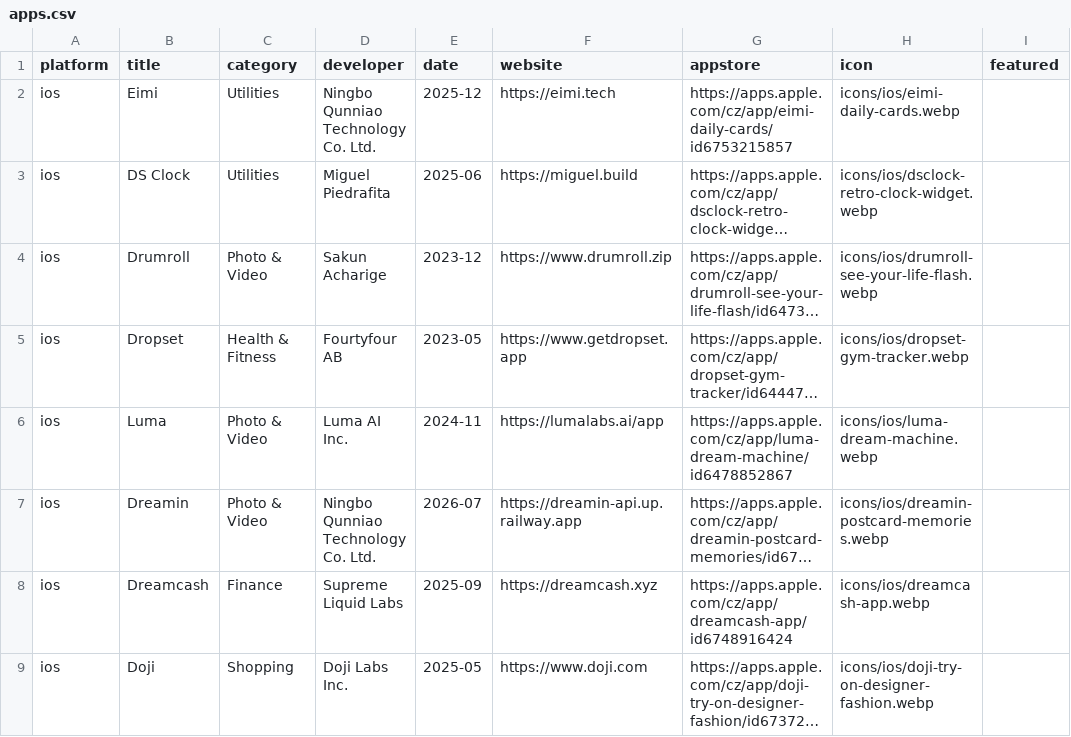
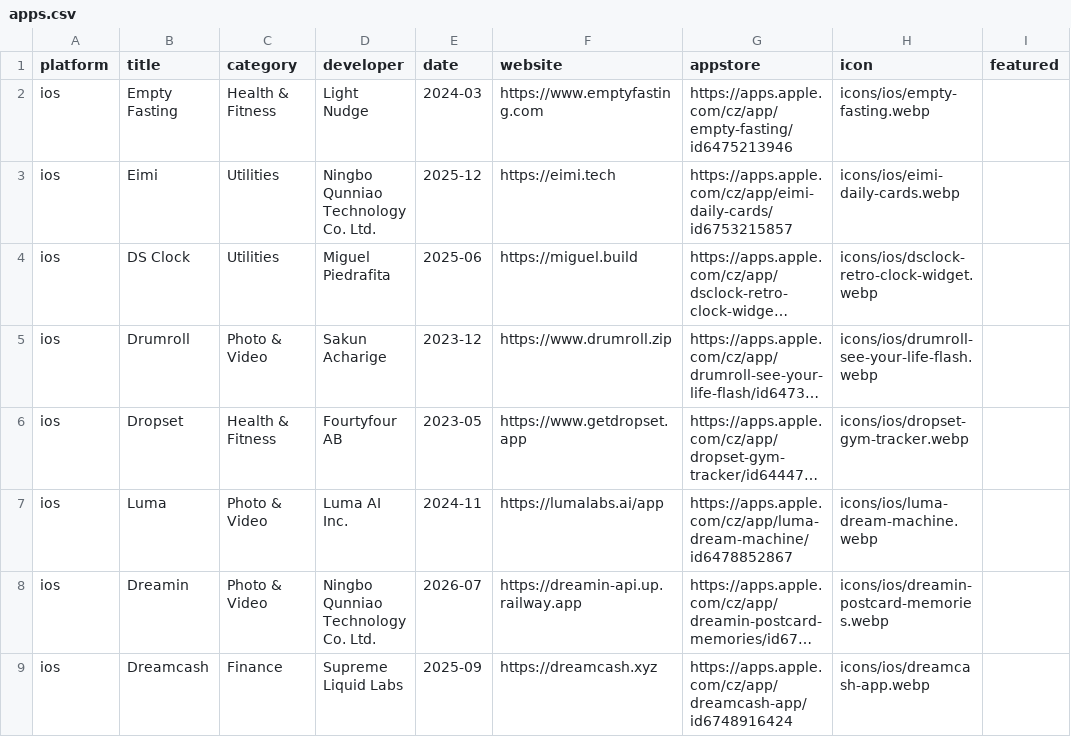
Before and after one commit to Manekenthe/IconSpace, a CSV file: data/apps.csv, drawn as a sheet; only a part is shown; the shorter side is filled out with more unchanged rows; long unchanged cells end in ….

Commit message:
Update apps.csv

```diff
--- a/data/apps.csv
+++ b/data/apps.csv
@@ -1,2 +1,3 @@
 platform,title,category,developer,date,website,appstore,icon,featured
+ios,Empty Fasting,Health & Fitness,Light Nudge,2024-03,https://www.emptyfasting.com,https://apps.apple.com/cz/app/empty-fasting/id6475213946,icons/ios/empty-fasting.webp,
 ios,Eimi,Utilities,Ningbo Qunniao Technology Co. Ltd.,2025-12,https://eimi.tech,https://apps.apple.com/cz/app/eimi-daily-cards/id6753215857,icons/ios/eimi-daily-cards.webp,
```
